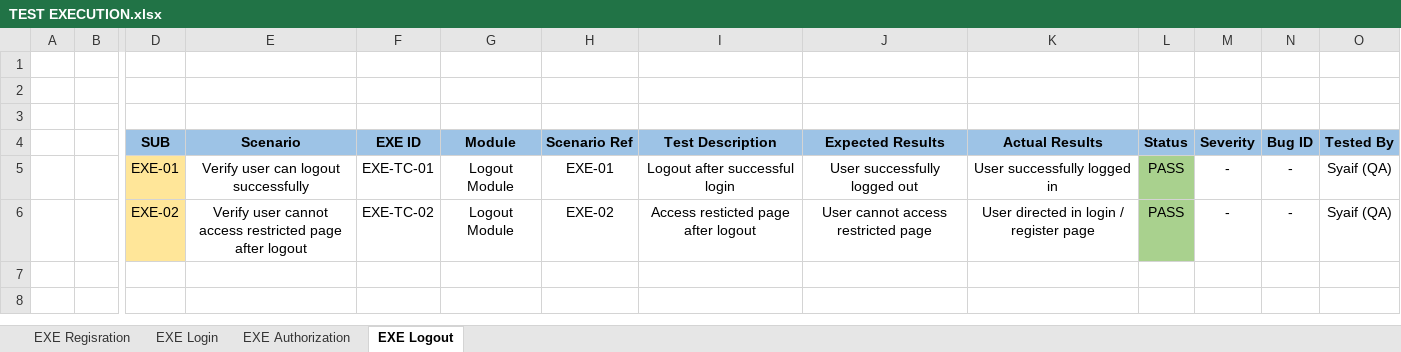
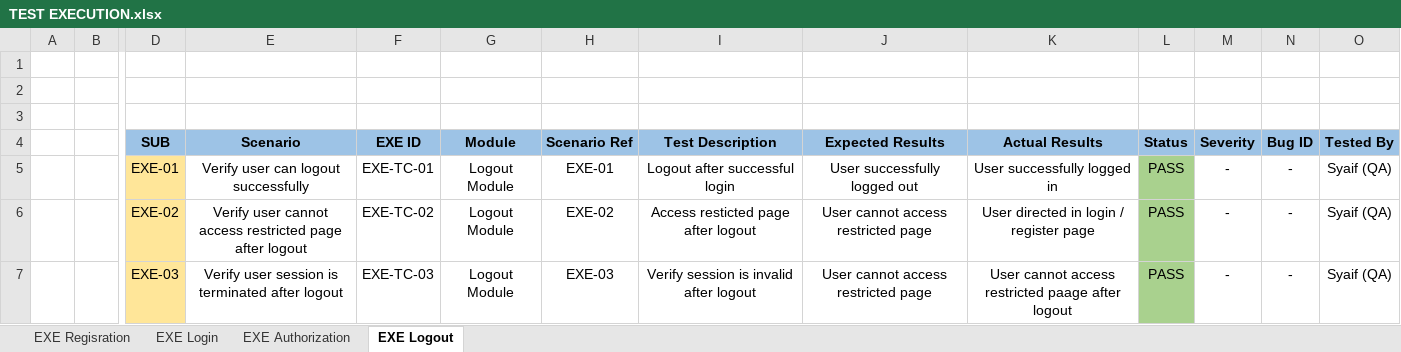
Before and after one commit to SyaifAK/Worpdress-Blog-Manual-Testing, an Excel workbook: documentation/TEST EXECUTION.xlsx, sheet EXE Logout, drawn as a sheet; only a part is shown, gaps mark what is left out; values as stored, in another font and other column widths than the file's, no borders; rows hold the shown columns only; the diff names each change by its address in the sheet, - before the commit and + after, or states it on an @@ line.

Commit message:
upload TEST EXECUTION logout 3

```diff
--- a/documentation/TEST EXECUTION.xlsx (sheet EXE Logout)
+++ b/documentation/TEST EXECUTION.xlsx (sheet EXE Logout)
+row 7:  |  | EXE-03 | Verify user session is terminated after logout | EXE-TC-03 | Logout Module | EXE-03 | Verify session is invalid after logout | User cannot access restricted page | User cannot access restricted paage after logout | PASS | - | - | Syaif (QA)
```
